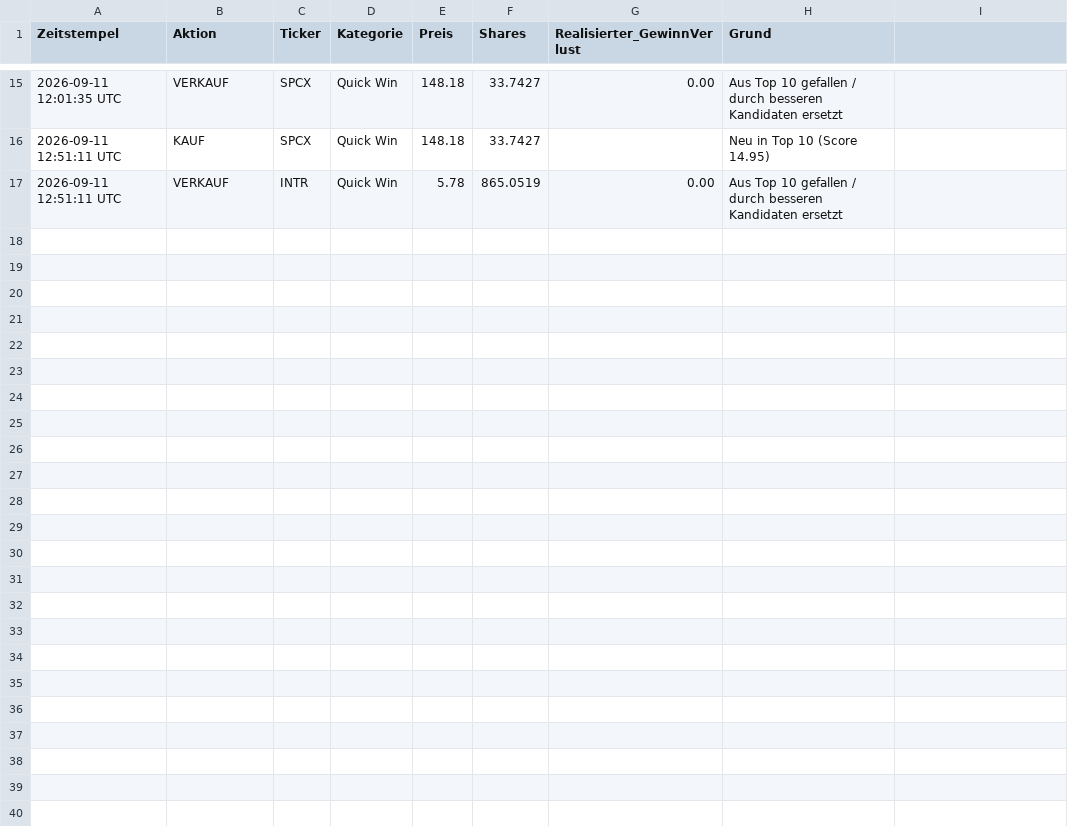
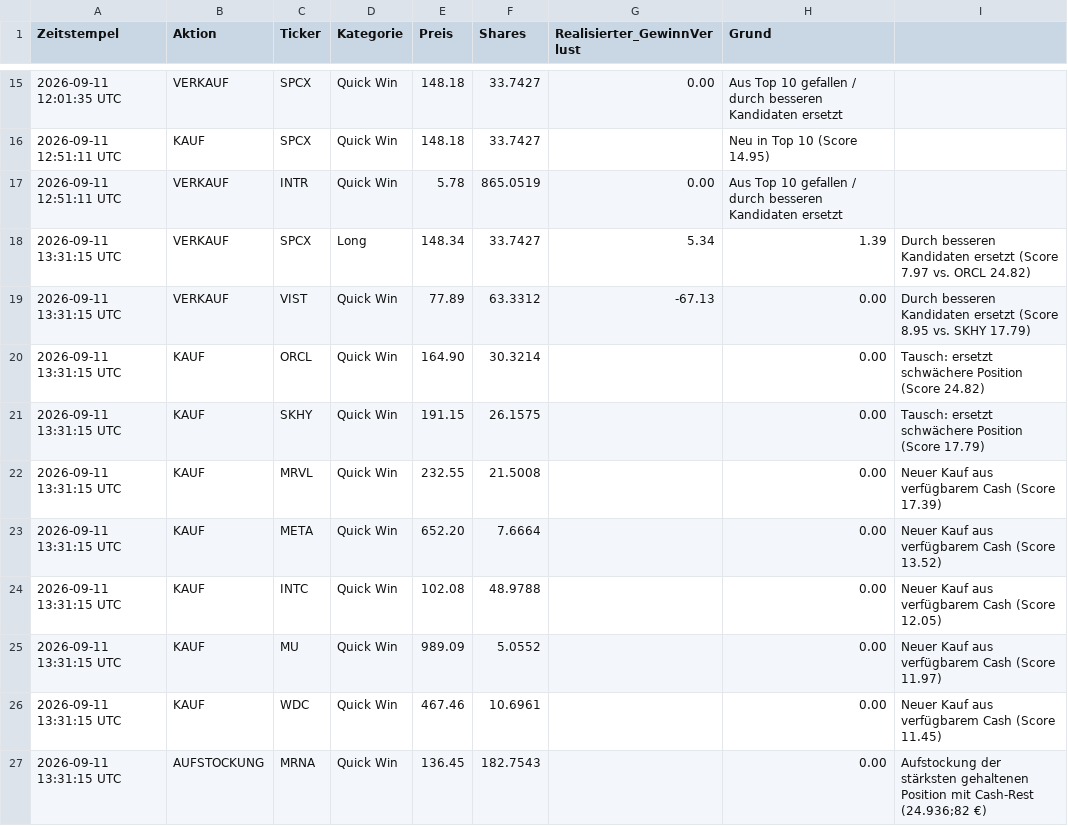
Before and after one commit to heyneca-stack/quantflow-dashboard, a CSV file: trade_log.csv, drawn as a sheet; only a part is shown, gaps mark what is left out; the diff names each change by its address in the sheet, - before the commit and + after, or states it on an @@ line.

```diff
--- a/trade_log.csv
+++ b/trade_log.csv
+row 18: 2026-09-11 13:31:15 UTC | VERKAUF | SPCX | Long | 148.34 | 33.7427 | 5.34 | 1.39 | Durch besseren Kandidaten ersetzt (Score 7.97 vs. ORCL 24.82)
+row 19: 2026-09-11 13:31:15 UTC | VERKAUF | VIST | Quick Win | 77.89 | 63.3312 | -67.13 | 0.00 | Durch besseren Kandidaten ersetzt (Score 8.95 vs. SKHY 17.79)
+row 20: 2026-09-11 13:31:15 UTC | KAUF | ORCL | Quick Win | 164.90 | 30.3214 |  | 0.00 | Tausch: ersetzt schwächere Position (Score 24.82)
+row 21: 2026-09-11 13:31:15 UTC | KAUF | SKHY | Quick Win | 191.15 | 26.1575 |  | 0.00 | Tausch: ersetzt schwächere Position (Score 17.79)
+row 22: 2026-09-11 13:31:15 UTC | KAUF | MRVL | Quick Win | 232.55 | 21.5008 |  | 0.00 | Neuer Kauf aus verfügbarem Cash (Score 17.39)
+row 23: 2026-09-11 13:31:15 UTC | KAUF | META | Quick Win | 652.20 | 7.6664 |  | 0.00 | Neuer Kauf aus verfügbarem Cash (Score 13.52)
+row 24: 2026-09-11 13:31:15 UTC | KAUF | INTC | Quick Win | 102.08 | 48.9788 |  | 0.00 | Neuer Kauf aus verfügbarem Cash (Score 12.05)
+row 25: 2026-09-11 13:31:15 UTC | KAUF | MU | Quick Win | 989.09 | 5.0552 |  | 0.00 | Neuer Kauf aus verfügbarem Cash (Score 11.97)
+row 26: 2026-09-11 13:31:15 UTC | KAUF | WDC | Quick Win | 467.46 | 10.6961 |  | 0.00 | Neuer Kauf aus verfügbarem Cash (Score 11.45)
+row 27: 2026-09-11 13:31:15 UTC | AUFSTOCKUNG | MRNA | Quick Win | 136.45 | 182.7543 |  | 0.00 | Aufstockung der stärksten gehaltenen Position mit Cash-Rest (24.936;82 €)
```
Also changed, not shown: portfolio_log.csv, 5 other files.
